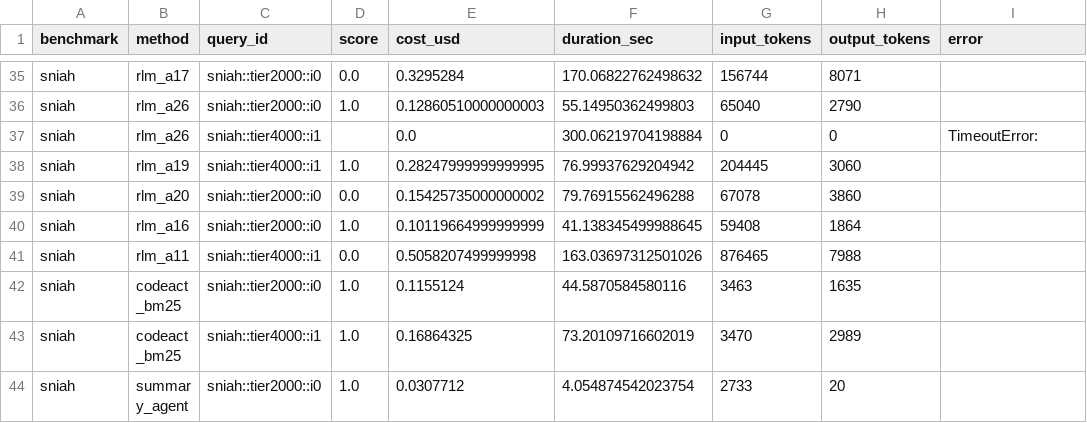
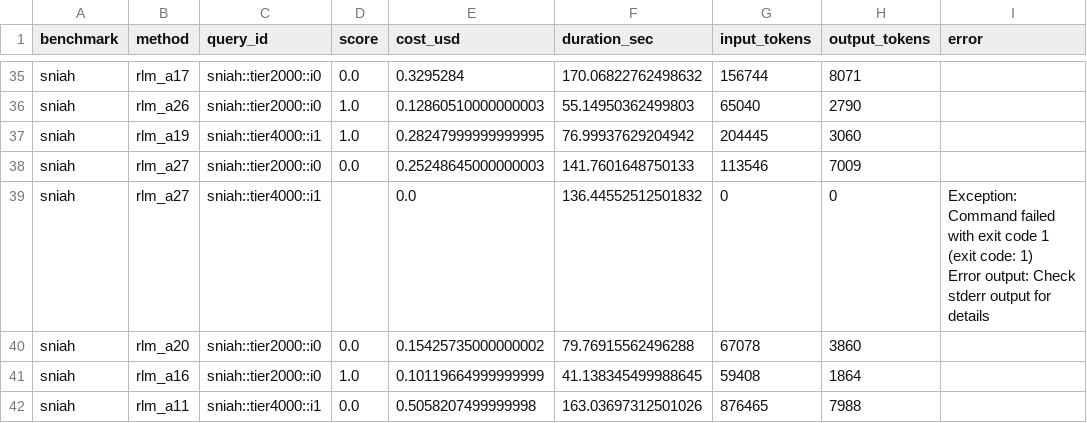
Before and after one commit to alexzhang13/rlm, a CSV file: results/summary.csv, drawn as a sheet; only a part is shown, gaps mark what is left out; the shorter side is filled out with more unchanged rows.

```diff
--- a/results/summary.csv
+++ b/results/summary.csv
@@ -36,4 +36,6 @@ sniah,rlm_a17,sniah::tier2000::i0,0.0,0.3295284,170.06822762498632,156744,8071,
 sniah,rlm_a26,sniah::tier2000::i0,1.0,0.12860510000000003,55.14950362499803,65040,2790,
-sniah,rlm_a26,sniah::tier4000::i1,,0.0,300.06219704198884,0,0,TimeoutError:
 sniah,rlm_a19,sniah::tier4000::i1,1.0,0.28247999999999995,76.99937629204942,204445,3060,
+sniah,rlm_a27,sniah::tier2000::i0,0.0,0.25248645000000003,141.7601648750133,113546,7009,
+sniah,rlm_a27,sniah::tier4000::i1,,0.0,136.44552512501832,0,0,"Exception: Command failed with exit code 1 (exit code: 1)
+Error output: Check stderr output for details"
 sniah,rlm_a20,sniah::tier2000::i0,0.0,0.15425735000000002,79.76915562496288,67078,3860,
```
Also changed, not shown: 4 other files.
